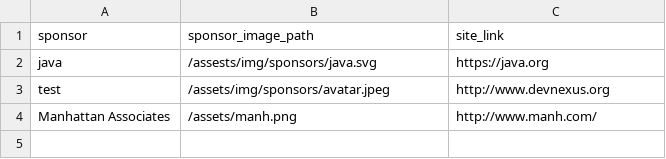
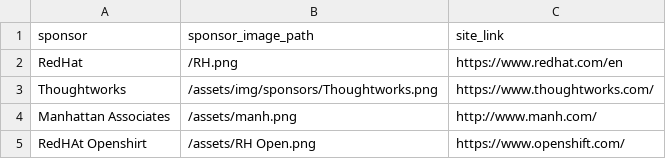
Before and after one commit to lauramoore/ajug_website, a CSV file: _data/sponsors.csv, drawn as a sheet; removed rows and columns are numbered as before the commit, all else as after; the diff names each change by its address in the sheet, - before the commit and + after, or states it on an @@ line.

Commit message:
Updated '_data/sponsors.csv' via CloudCannon

```diff
--- a/_data/sponsors.csv
+++ b/_data/sponsors.csv
-row 2: java | /assests/img/sponsors/java.svg | https://java.org
-row 3: test | /assets/img/sponsors/avatar.jpeg | http://www.devnexus.org
+row 2: RedHat | /RH.png | https://www.redhat.com/en
+row 3: Thoughtworks | /assets/img/sponsors/Thoughtworks.png | https://www.thoughtworks.com/
+row 5: RedHAt Openshirt | /assets/RH Open.png | https://www.openshift.com/
```
